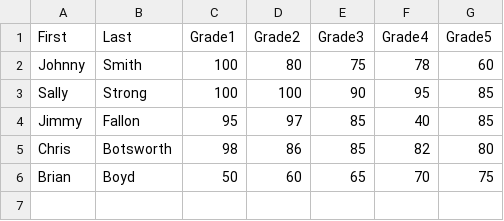
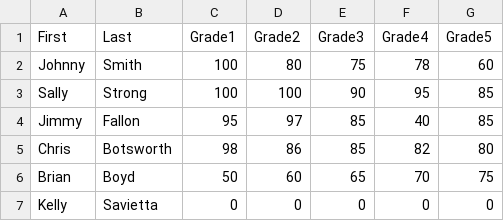
Before and after one commit to ksavietta/grades, a CSV file: history_grades.csv, drawn as a sheet; the diff names each change by its address in the sheet, - before the commit and + after, or states it on an @@ line.

```diff
--- a/history_grades.csv
+++ b/history_grades.csv
+row 7: Kelly | Savietta | 0 | 0 | 0 | 0 | 0
```
Also changed, not shown: 7 other files.
